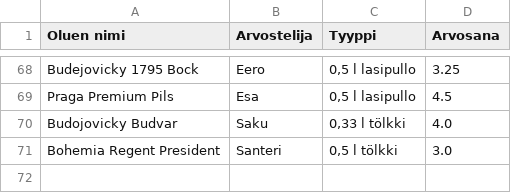
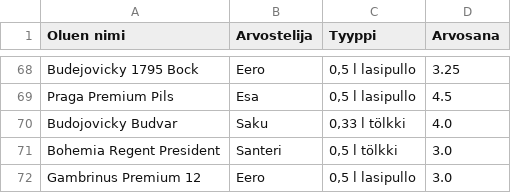
Before and after one commit to saqfromchurchvillage/streamlit, a CSV file: olut_ranking.csv, drawn as a sheet; only a part is shown, gaps mark what is left out; the diff names each change by its address in the sheet, - before the commit and + after, or states it on an @@ line.

Commit message:
Update CSV file

```diff
--- a/olut_ranking.csv
+++ b/olut_ranking.csv
+row 72: Gambrinus Premium 12 | Eero | 0,5 l lasipullo | 3.0
```
